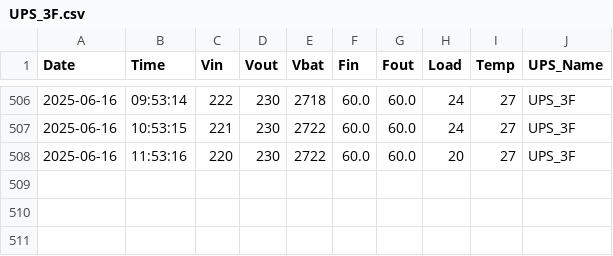
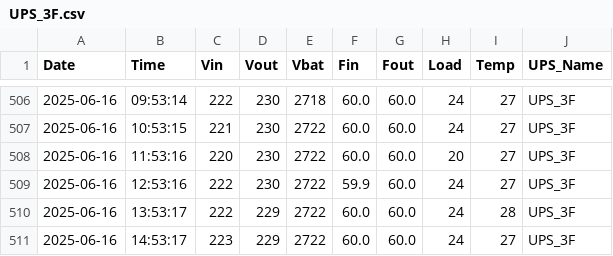
Before and after one commit to xtshK/ups_scripts, a CSV file: ups_logs/UPS_3F.csv, drawn as a sheet; only a part is shown, gaps mark what is left out; the diff names each change by its address in the sheet, - before the commit and + after, or states it on an @@ line.

```diff
--- a/ups_logs/UPS_3F.csv
+++ b/ups_logs/UPS_3F.csv
+row 509: 2025-06-16 | 12:53:16 | 222 | 230 | 2722 | 59.9 | 60.0 | 24 | 27 | UPS_3F
+row 510: 2025-06-16 | 13:53:17 | 222 | 229 | 2722 | 60.0 | 60.0 | 24 | 28 | UPS_3F
+row 511: 2025-06-16 | 14:53:17 | 223 | 229 | 2722 | 60.0 | 60.0 | 24 | 27 | UPS_3F
```
Also changed, not shown: ups_logs/UPS_10F.csv, ups_logs/UPS_7F.csv, 2 other files.
